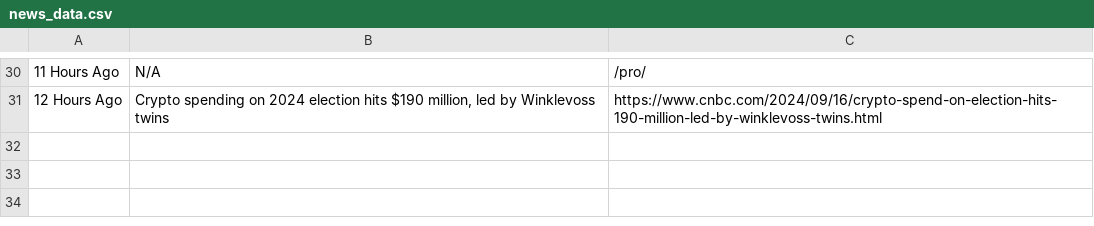
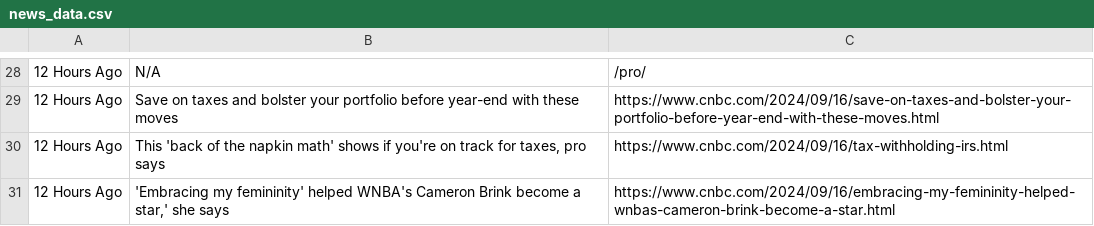
Before and after one commit to RavishKamathStats/Web-Scraping-CNBC-Latest-News-Market-Card-Tickers, a CSV file: data/processed_data/news_data.csv, drawn as a sheet; only a part is shown, gaps mark what is left out; addresses are those after the commit; the diff covers the shown part only; the diff names each change by its address in the sheet, - before the commit and + after, or states it on an @@ line.

```diff
--- a/data/processed_data/news_data.csv
+++ b/data/processed_data/news_data.csv
-A28: 11 Hours Ago
+A28: 12 Hours Ago
+row 29: 12 Hours Ago | Save on taxes and bolster your portfolio before year-end with these moves | https://www.cnbc.com/2024/09/16/save-on-taxes-and-bolster-your-portfolio-before-year-end-with-these-moves.html
+row 30: 12 Hours Ago | This 'back of the napkin math' shows if you're on track for taxes, pro says | https://www.cnbc.com/2024/09/16/tax-withholding-irs.html
-B31: Crypto spending on 2024 election hits $190 million, led by Winklevoss twins
+B31: 'Embracing my femininity' helped WNBA's Cameron Brink become a star,' she says
-C31: https://www.cnbc.com/2024/09/16/crypto-spend-on-election-hits-190-million-led-by-winklevoss-twins.html
+C31: https://www.cnbc.com/2024/09/16/embracing-my-femininity-helped-wnbas-cameron-brink-become-a-star.html
```
Also changed, not shown: 3 added rows, 5 removed rows and 26 edited cells elsewhere in this file, 4 other files.
